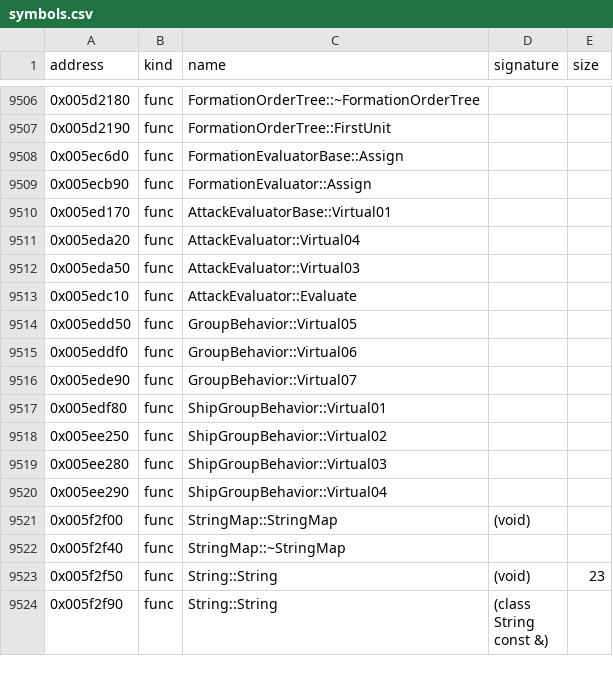
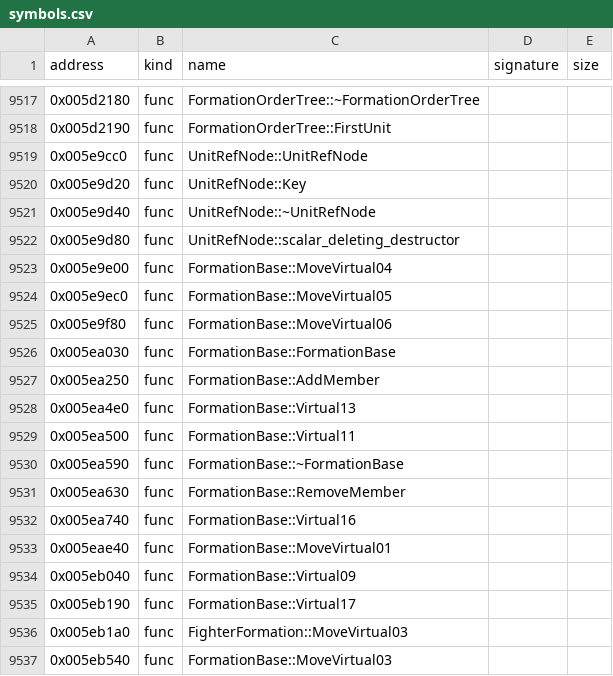
Before and after one commit to bicyclespokesperson/rebellion_modernized, a CSV file: symbols/symbols.csv, drawn as a sheet; only a part is shown, gaps mark what is left out; the shorter side is filled out with more unchanged rows; the diff covers the shown part only; the diff names each change by its address in the sheet, - before the commit and + after, or states it on an @@ line.

```diff
--- a/symbols/symbols.csv
+++ b/symbols/symbols.csv
+row 9519: 0x005e9cc0 | func | UnitRefNode::UnitRefNode
+row 9520: 0x005e9d20 | func | UnitRefNode::Key
+row 9521: 0x005e9d40 | func | UnitRefNode::~UnitRefNode
+row 9522: 0x005e9d80 | func | UnitRefNode::scalar_deleting_destructor
+row 9523: 0x005e9e00 | func | FormationBase::MoveVirtual04
+row 9524: 0x005e9ec0 | func | FormationBase::MoveVirtual05
+row 9525: 0x005e9f80 | func | FormationBase::MoveVirtual06
+row 9526: 0x005ea030 | func | FormationBase::FormationBase
+row 9527: 0x005ea250 | func | FormationBase::AddMember
+row 9528: 0x005ea4e0 | func | FormationBase::Virtual13
+row 9529: 0x005ea500 | func | FormationBase::Virtual11
+row 9530: 0x005ea590 | func | FormationBase::~FormationBase
+row 9531: 0x005ea630 | func | FormationBase::RemoveMember
+row 9532: 0x005ea740 | func | FormationBase::Virtual16
+row 9533: 0x005eae40 | func | FormationBase::MoveVirtual01
+row 9534: 0x005eb040 | func | FormationBase::Virtual09
+row 9535: 0x005eb190 | func | FormationBase::Virtual17
+row 9536: 0x005eb1a0 | func | FighterFormation::MoveVirtual03
+row 9537: 0x005eb540 | func | FormationBase::MoveVirtual03
```
Also changed, not shown: 47 added rows elsewhere in this file, 8 other files.
